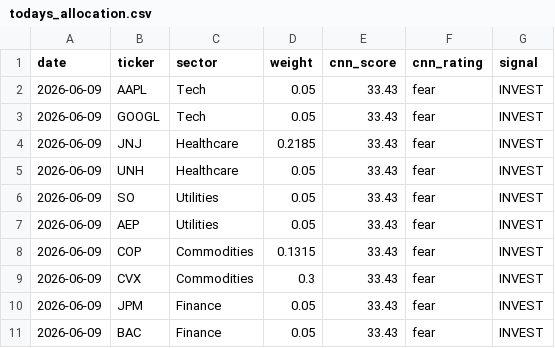
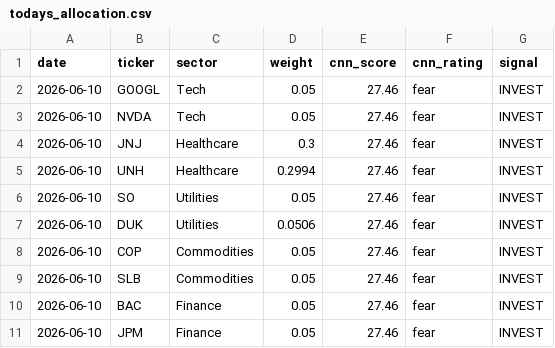
Before and after one commit to JAIDEEP-TRIP/portfolio-optimization, a CSV file: outputs/todays_allocation.csv, drawn as a sheet.

```diff
--- a/outputs/todays_allocation.csv
+++ b/outputs/todays_allocation.csv
@@ -1,11 +1,11 @@
 date,ticker,sector,weight,cnn_score,cnn_rating,signal
-2026-06-09,AAPL,Tech,0.05,33.43,fear,INVEST
-2026-06-09,GOOGL,Tech,0.05,33.43,fear,INVEST
-2026-06-09,JNJ,Healthcare,0.2185,33.43,fear,INVEST
-2026-06-09,UNH,Healthcare,0.05,33.43,fear,INVEST
-2026-06-09,SO,Utilities,0.05,33.43,fear,INVEST
-2026-06-09,AEP,Utilities,0.05,33.43,fear,INVEST
-2026-06-09,COP,Commodities,0.1315,33.43,fear,INVEST
-2026-06-09,CVX,Commodities,0.3,33.43,fear,INVEST
-2026-06-09,JPM,Finance,0.05,33.43,fear,INVEST
-2026-06-09,BAC,Finance,0.05,33.43,fear,INVEST
+2026-06-10,GOOGL,Tech,0.05,27.46,fear,INVEST
+2026-06-10,NVDA,Tech,0.05,27.46,fear,INVEST
+2026-06-10,JNJ,Healthcare,0.3,27.46,fear,INVEST
+2026-06-10,UNH,Healthcare,0.2994,27.46,fear,INVEST
+2026-06-10,SO,Utilities,0.05,27.46,fear,INVEST
+2026-06-10,DUK,Utilities,0.0506,27.46,fear,INVEST
+2026-06-10,COP,Commodities,0.05,27.46,fear,INVEST
+2026-06-10,SLB,Commodities,0.05,27.46,fear,INVEST
+2026-06-10,BAC,Finance,0.05,27.46,fear,INVEST
+2026-06-10,JPM,Finance,0.05,27.46,fear,INVEST
```
Also changed, not shown: outputs/portfolio_values.csv, outputs/summary.csv, 5 other files.
